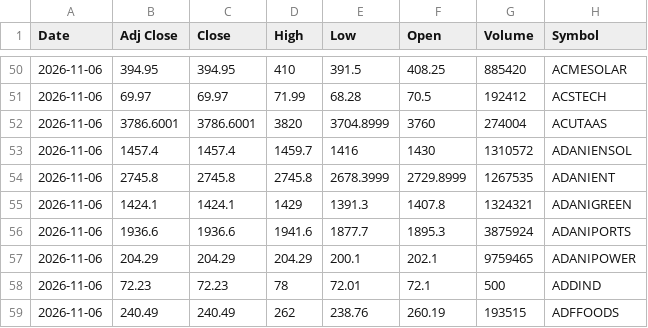
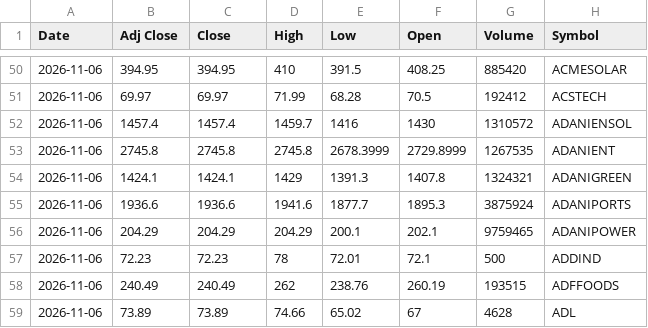
Before and after one commit to VarunNeel/alphatrace, a CSV file: ohlcv/daily/2026-11-06.csv, drawn as a sheet; only a part is shown, gaps mark what is left out; the shorter side is filled out with more unchanged rows; the diff names each change by its address in the sheet, - before the commit and + after, or states it on an @@ line.

Commit message:
OHLCV 2026-11-08

```diff
--- a/ohlcv/daily/2026-11-06.csv
+++ b/ohlcv/daily/2026-11-06.csv
-row 52: 2026-11-06 | 3786.6001 | 3786.6001 | 3820 | 3704.8999 | 3760 | 274004 | ACUTAAS
```
Also changed, not shown: ohlcv/DAILY_OHLCV.csv, ohlcv/daily/2026-11-08.csv, 2 other files.
